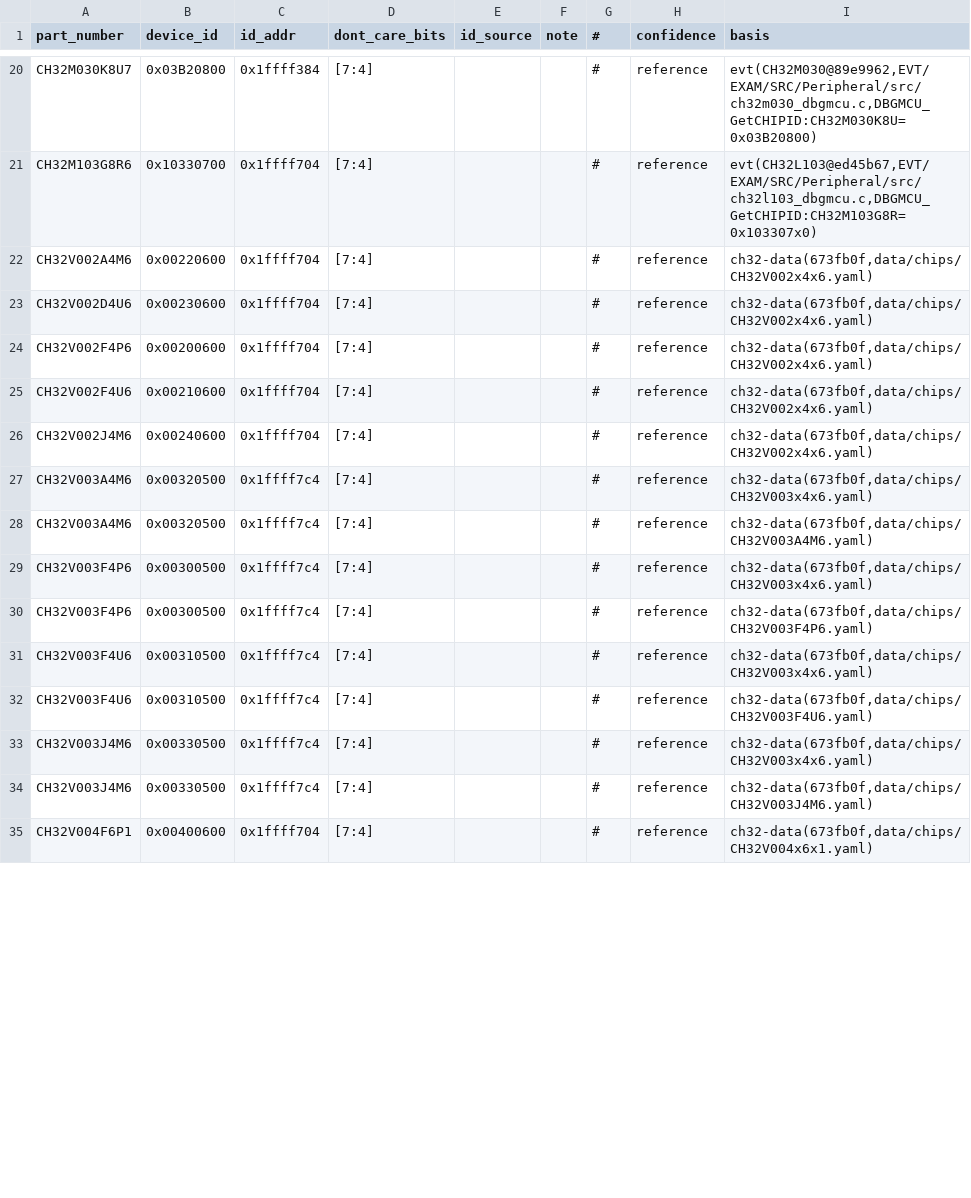
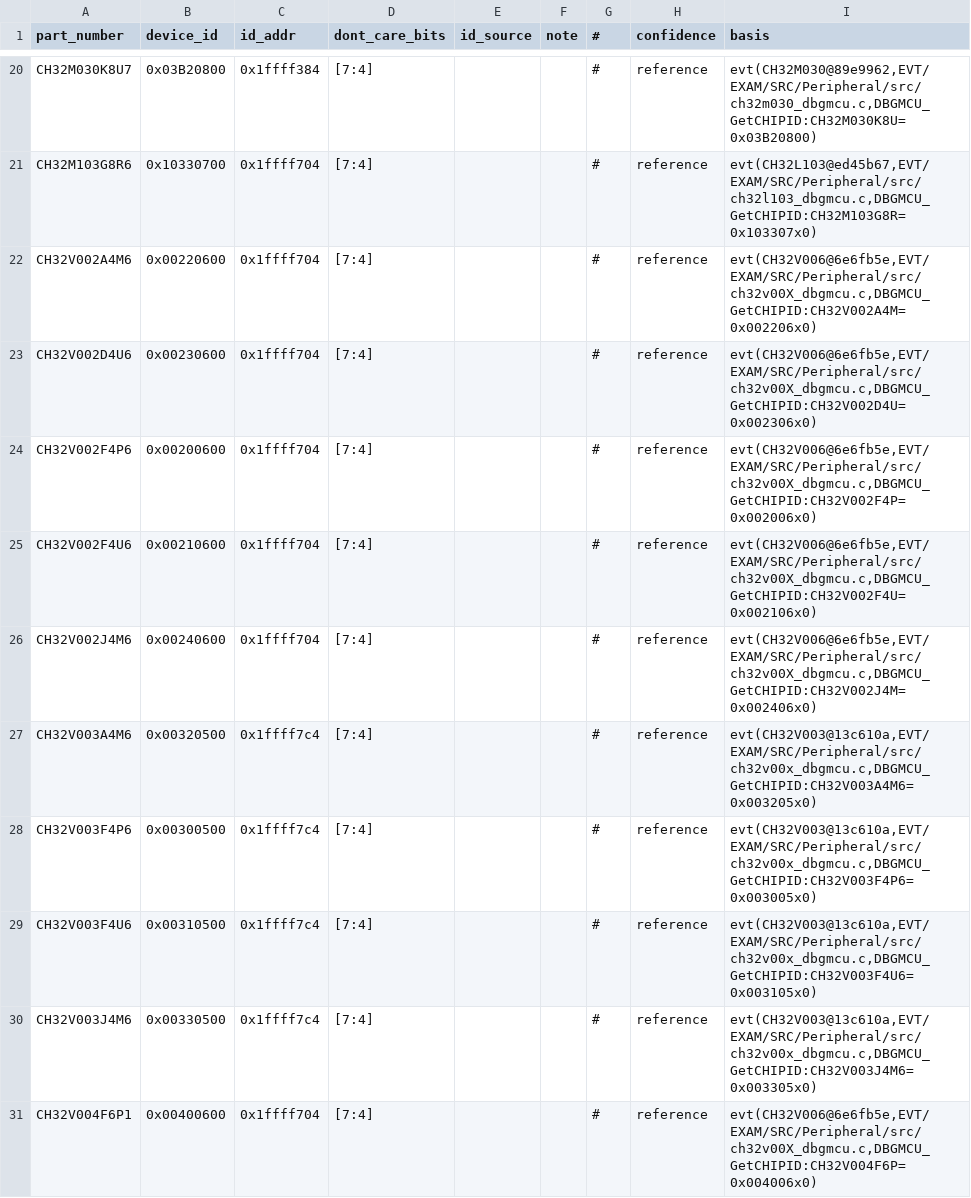
Before and after one commit to ch32-riscv-ug/ch32-device-data, a CSV file: index/device_ids.csv, drawn as a sheet; only a part is shown, gaps mark what is left out; the diff covers the shown part only.

Commit message:
device_ids の出所から第三者DB ch32-data を外し、公式EVT＋実測だけにする
- tools/build_device_ids.py: ch32-rs/ch32-data の取り込みと --ch32-data / --reuse-ch32-data を削除。
  温度グレードの照合を 1/6/7 に広げ、CH32V004F6P1/F6U1 を EVT から取る
- device_ids 105→98行。残る95型番の値・番地・確度は不変（出所だけ EVT に）
  - 消えた型番: CH32V103C6T6/C8U6（ch32-data の値が 0x00000000、EVT に無い）、
    CH32V203F6P6（EVT が ID を2つ書く。ch32rv と合意して収載しない）
  - CH32V003 4型番の重複行（ch32-data の YAML 2ファイル分）を解消
- V407 系6行の basis の EVT commit が d6db105 に（mirror が進んだため。値は不変）
- worklist: V407DS0.zh V1.3 取り込みの全再生成を再実行し差分ゼロを確認した旨を記録

```diff
--- a/index/device_ids.csv
+++ b/index/device_ids.csv
@@ -21,15 +21,11 @@ CH32M030K8U7,0x03B20800,0x1ffff384,[7:4],,,#,reference,"evt(CH32M030@89e9962,EVT
 CH32M103G8R6,0x10330700,0x1ffff704,[7:4],,,#,reference,"evt(CH32L103@ed45b67,EVT/EXAM/SRC/Peripheral/src/ch32l103_dbgmcu.c,DBGMCU_GetCHIPID:CH32M103G8R=0x103307x0)"
-CH32V002A4M6,0x00220600,0x1ffff704,[7:4],,,#,reference,"ch32-data(673fb0f,data/chips/CH32V002x4x6.yaml)"
-CH32V002D4U6,0x00230600,0x1ffff704,[7:4],,,#,reference,"ch32-data(673fb0f,data/chips/CH32V002x4x6.yaml)"
-CH32V002F4P6,0x00200600,0x1ffff704,[7:4],,,#,reference,"ch32-data(673fb0f,data/chips/CH32V002x4x6.yaml)"
-CH32V002F4U6,0x00210600,0x1ffff704,[7:4],,,#,reference,"ch32-data(673fb0f,data/chips/CH32V002x4x6.yaml)"
-CH32V002J4M6,0x00240600,0x1ffff704,[7:4],,,#,reference,"ch32-data(673fb0f,data/chips/CH32V002x4x6.yaml)"
-CH32V003A4M6,0x00320500,0x1ffff7c4,[7:4],,,#,reference,"ch32-data(673fb0f,data/chips/CH32V003x4x6.yaml)"
-CH32V003A4M6,0x00320500,0x1ffff7c4,[7:4],,,#,reference,"ch32-data(673fb0f,data/chips/CH32V003A4M6.yaml)"
-CH32V003F4P6,0x00300500,0x1ffff7c4,[7:4],,,#,reference,"ch32-data(673fb0f,data/chips/CH32V003x4x6.yaml)"
-CH32V003F4P6,0x00300500,0x1ffff7c4,[7:4],,,#,reference,"ch32-data(673fb0f,data/chips/CH32V003F4P6.yaml)"
-CH32V003F4U6,0x00310500,0x1ffff7c4,[7:4],,,#,reference,"ch32-data(673fb0f,data/chips/CH32V003x4x6.yaml)"
-CH32V003F4U6,0x00310500,0x1ffff7c4,[7:4],,,#,reference,"ch32-data(673fb0f,data/chips/CH32V003F4U6.yaml)"
-CH32V003J4M6,0x00330500,0x1ffff7c4,[7:4],,,#,reference,"ch32-data(673fb0f,data/chips/CH32V003x4x6.yaml)"
-CH32V003J4M6,0x00330500,0x1ffff7c4,[7:4],,,#,reference,"ch32-data(673fb0f,data/chips/CH32V003J4M6.yaml)"
-CH32V004F6P1,0x00400600,0x1ffff704,[7:4],,,#,reference,"ch32-data(673fb0f,data/chips/CH32V004x6x1.yaml)"
+CH32V002A4M6,0x00220600,0x1ffff704,[7:4],,,#,reference,"evt(CH32V006@6e6fb5e,EVT/EXAM/SRC/Peripheral/src/ch32v00X_dbgmcu.c,DBGMCU_GetCHIPID:CH32V002A4M=0x002206x0)"
+CH32V002D4U6,0x00230600,0x1ffff704,[7:4],,,#,reference,"evt(CH32V006@6e6fb5e,EVT/EXAM/SRC/Peripheral/src/ch32v00X_dbgmcu.c,DBGMCU_GetCHIPID:CH32V002D4U=0x002306x0)"
+CH32V002F4P6,0x00200600,0x1ffff704,[7:4],,,#,reference,"evt(CH32V006@6e6fb5e,EVT/EXAM/SRC/Peripheral/src/ch32v00X_dbgmcu.c,DBGMCU_GetCHIPID:CH32V002F4P=0x002006x0)"
+CH32V002F4U6,0x00210600,0x1ffff704,[7:4],,,#,reference,"evt(CH32V006@6e6fb5e,EVT/EXAM/SRC/Peripheral/src/ch32v00X_dbgmcu.c,DBGMCU_GetCHIPID:CH32V002F4U=0x002106x0)"
+CH32V002J4M6,0x00240600,0x1ffff704,[7:4],,,#,reference,"evt(CH32V006@6e6fb5e,EVT/EXAM/SRC/Peripheral/src/ch32v00X_dbgmcu.c,DBGMCU_GetCHIPID:CH32V002J4M=0x002406x0)"
+CH32V003A4M6,0x00320500,0x1ffff7c4,[7:4],,,#,reference,"evt(CH32V003@13c610a,EVT/EXAM/SRC/Peripheral/src/ch32v00x_dbgmcu.c,DBGMCU_GetCHIPID:CH32V003A4M6=0x003205x0)"
+CH32V003F4P6,0x00300500,0x1ffff7c4,[7:4],,,#,reference,"evt(CH32V003@13c610a,EVT/EXAM/SRC/Peripheral/src/ch32v00x_dbgmcu.c,DBGMCU_GetCHIPID:CH32V003F4P6=0x003005x0)"
+CH32V003F4U6,0x00310500,0x1ffff7c4,[7:4],,,#,reference,"evt(CH32V003@13c610a,EVT/EXAM/SRC/Peripheral/src/ch32v00x_dbgmcu.c,DBGMCU_GetCHIPID:CH32V003F4U6=0x003105x0)"
+CH32V003J4M6,0x00330500,0x1ffff7c4,[7:4],,,#,reference,"evt(CH32V003@13c610a,EVT/EXAM/SRC/Peripheral/src/ch32v00x_dbgmcu.c,DBGMCU_GetCHIPID:CH32V003J4M6=0x003305x0)"
+CH32V004F6P1,0x00400600,0x1ffff704,[7:4],,,#,reference,"evt(CH32V006@6e6fb5e,EVT/EXAM/SRC/Peripheral/src/ch32v00X_dbgmcu.c,DBGMCU_GetCHIPID:CH32V004F6P=0x004006x0)"
```
Also changed, not shown: 3 removed rows and 63 edited cells elsewhere in this file, index/manifest.csv, 6 other files.
